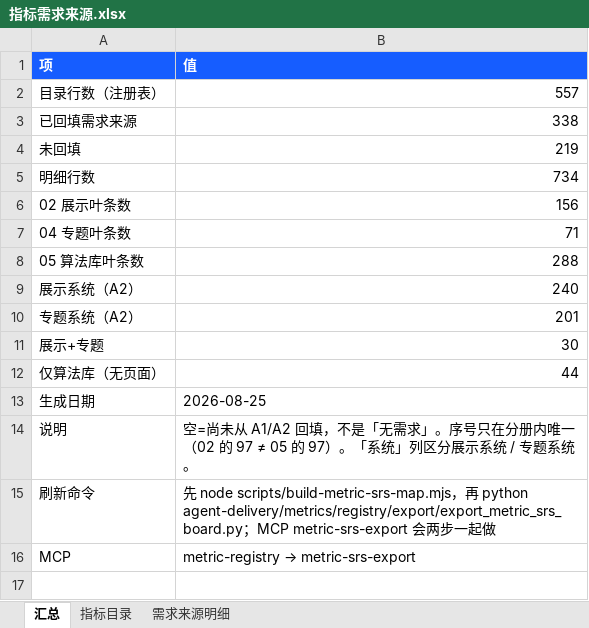
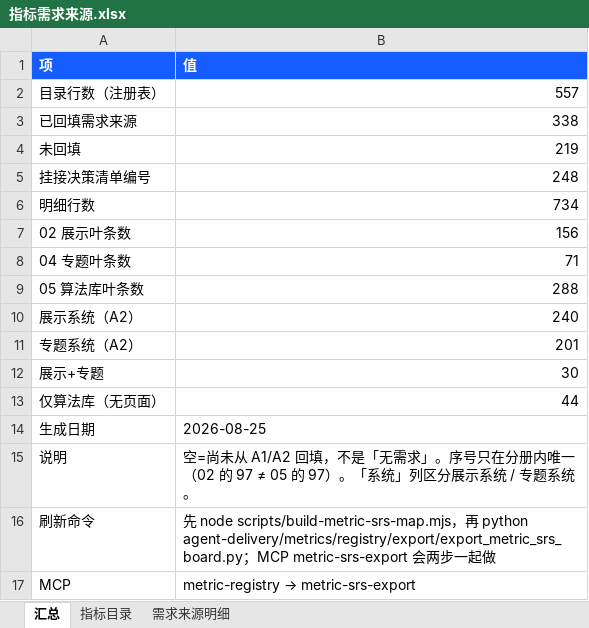
Before and after one commit to Marisolebxf/-, an Excel workbook: agent-delivery/metrics/registry/export/指标需求来源.xlsx, sheet 汇总, drawn as a sheet; values as stored, in another font and other column widths than the file's, no borders; table styles not drawn; the diff names each change by its address in the sheet, - before the commit and + after, or states it on an @@ line.

```diff
--- a/agent-delivery/metrics/registry/export/指标需求来源.xlsx (sheet 汇总)
+++ b/agent-delivery/metrics/registry/export/指标需求来源.xlsx (sheet 汇总)
+row 5: 挂接决策清单编号 | 248
```
Also changed, not shown: sheet 指标目录, sheet 需求来源明细, agent-delivery/metrics/registry/export/指标与数据开发进度.xlsx, 11 other files.
